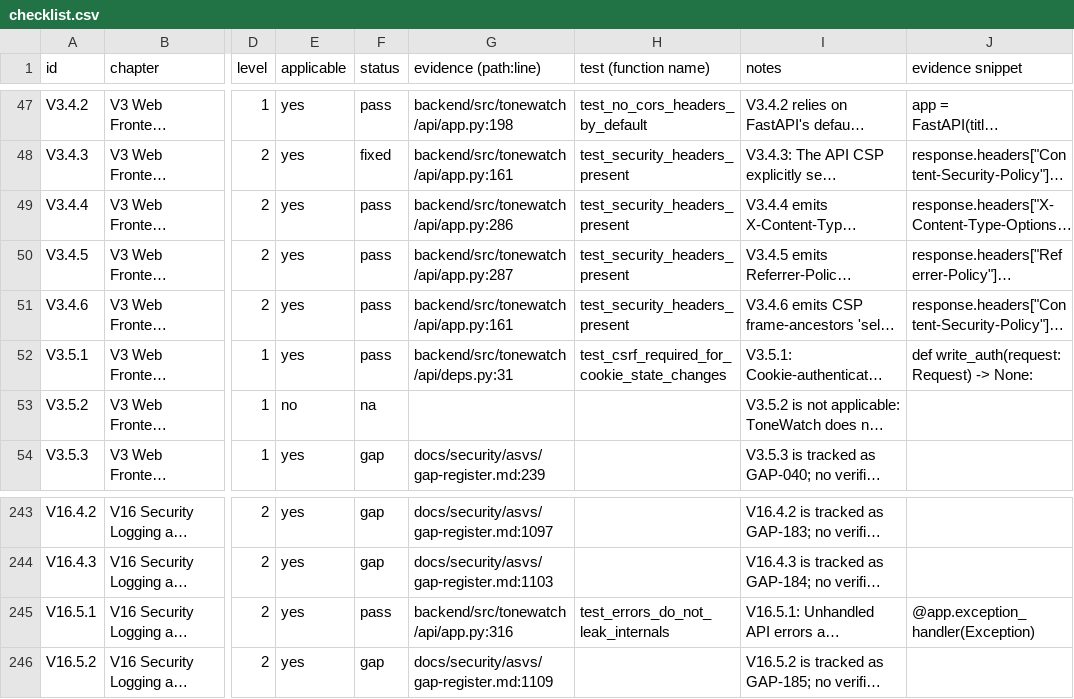
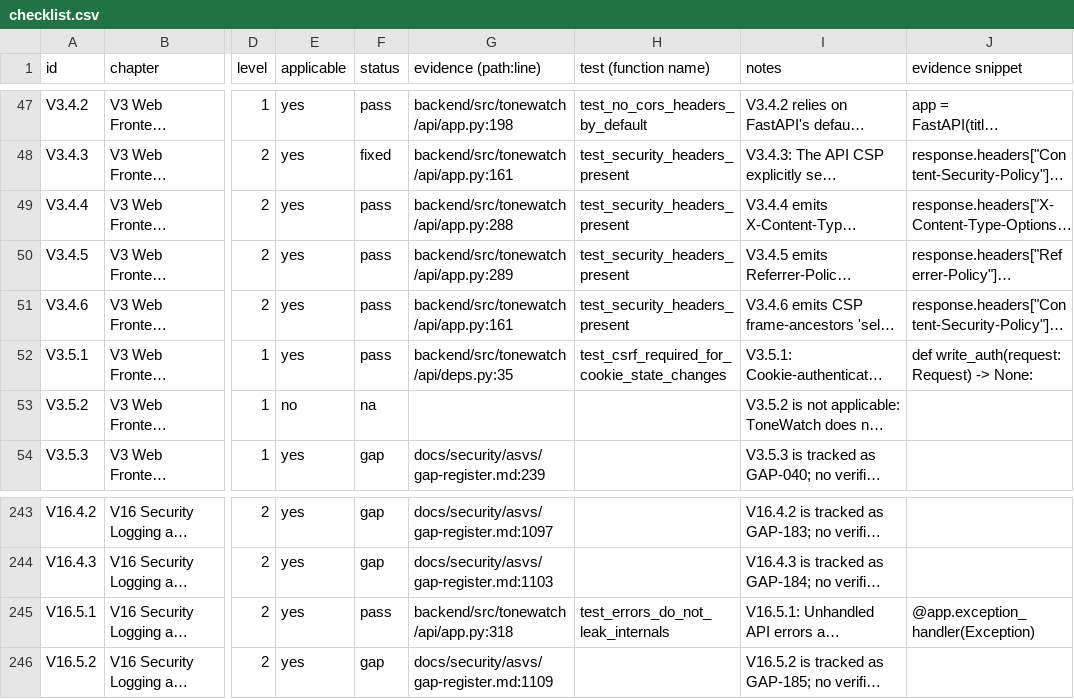
Before and after one commit to JustBeanie/tonewatch, a CSV file: docs/security/asvs/checklist.csv, drawn as a sheet; only a part is shown, gaps mark what is left out; long unchanged cells end in …; the diff names each change by its address in the sheet, - before the commit and + after, or states it on an @@ line.

```diff
--- a/docs/security/asvs/checklist.csv
+++ b/docs/security/asvs/checklist.csv
-G49 (evidence (path:line)): backend/src/tonewatch/api/app.py:286
+G49 (evidence (path:line)): backend/src/tonewatch/api/app.py:288
-G50 (evidence (path:line)): backend/src/tonewatch/api/app.py:287
+G50 (evidence (path:line)): backend/src/tonewatch/api/app.py:289
-G52 (evidence (path:line)): backend/src/tonewatch/api/deps.py:31
+G52 (evidence (path:line)): backend/src/tonewatch/api/deps.py:35
-G245 (evidence (path:line)): backend/src/tonewatch/api/app.py:316
+G245 (evidence (path:line)): backend/src/tonewatch/api/app.py:318
```
Also changed, not shown: 8 other files.
